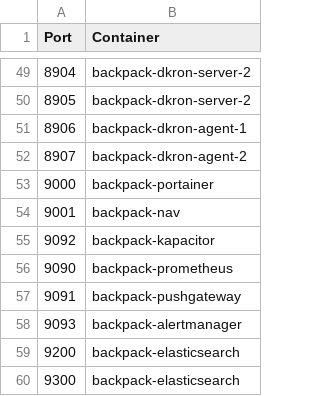
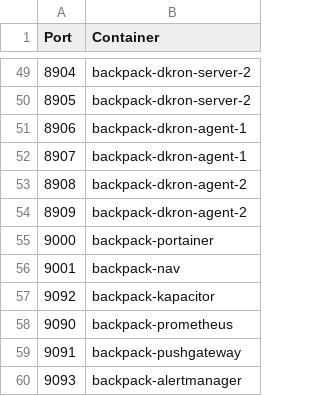
Before and after one commit to alexanderfefelov/docker-backpack, a CSV file: doc/tcp-port-inventory.csv, drawn as a sheet; only a part is shown, gaps mark what is left out; the shorter side is filled out with more unchanged rows.

Commit message:
Allow Serf for agents

```diff
--- a/doc/tcp-port-inventory.csv
+++ b/doc/tcp-port-inventory.csv
@@ -51,3 +51,5 @@ Port,Container
 8906,backpack-dkron-agent-1
-8907,backpack-dkron-agent-2
+8907,backpack-dkron-agent-1
+8908,backpack-dkron-agent-2
+8909,backpack-dkron-agent-2
 9000,backpack-portainer
```
Also changed, not shown: doc/udp-port-inventory.csv, 5 other files.
